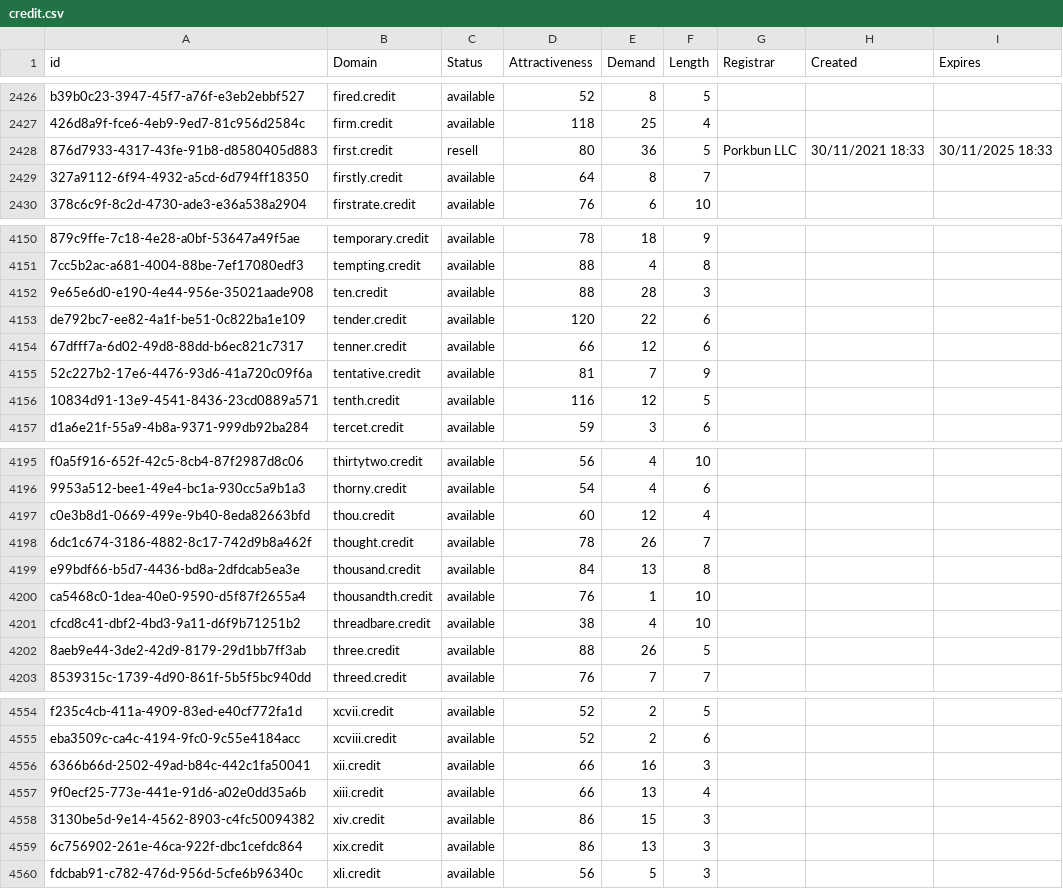
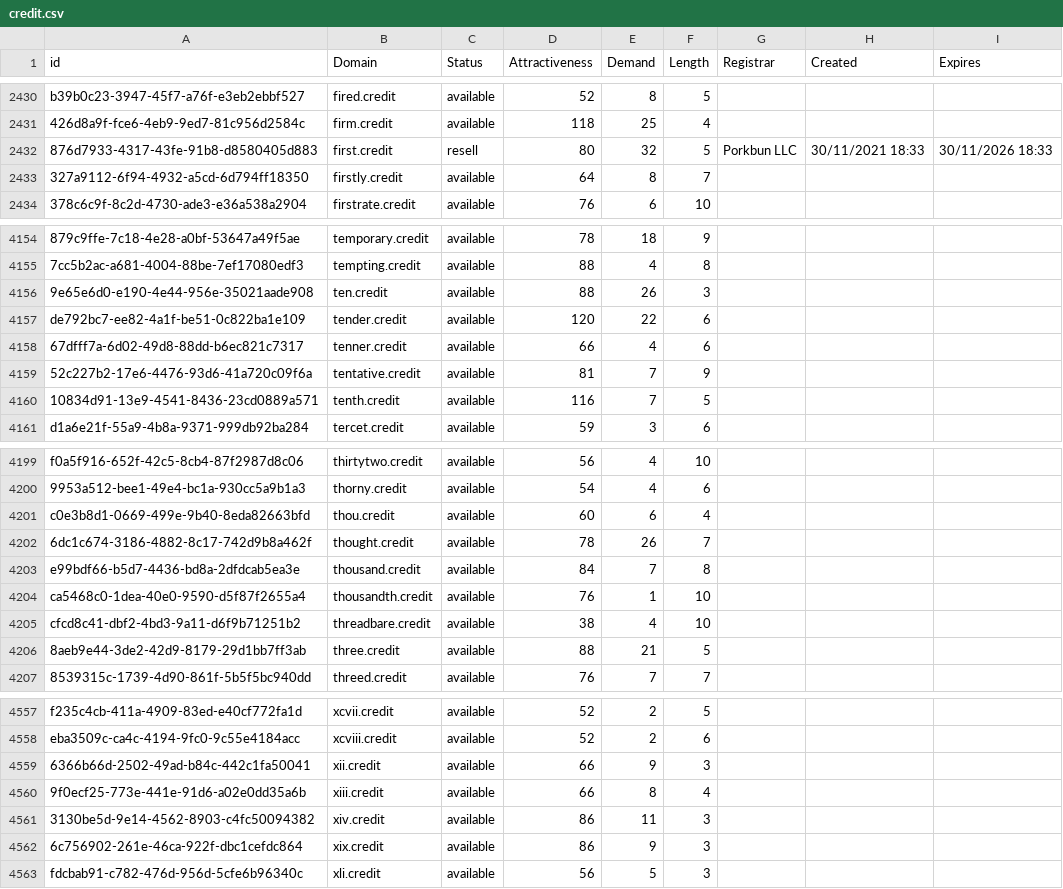
Before and after one commit to UniqueDomains/credit-oneword-domains, a CSV file: credit.csv, drawn as a sheet; only a part is shown, gaps mark what is left out; addresses are those after the commit; the diff covers the shown part only; the diff names each change by its address in the sheet, - before the commit and + after, or states it on an @@ line.

```diff
--- a/credit.csv
+++ b/credit.csv
-E2432 (Demand): 36
+E2432 (Demand): 32
-I2432 (Expires): 30/11/2025 18:33
+I2432 (Expires): 30/11/2026 18:33
-E4156 (Demand): 28
+E4156 (Demand): 26
-E4158 (Demand): 12
+E4158 (Demand): 4
-E4160 (Demand): 12
+E4160 (Demand): 7
-E4201 (Demand): 12
+E4201 (Demand): 6
-E4203 (Demand): 13
+E4203 (Demand): 7
-E4206 (Demand): 26
+E4206 (Demand): 21
-E4559 (Demand): 16
+E4559 (Demand): 9
-E4560 (Demand): 13
+E4560 (Demand): 8
-E4561 (Demand): 15
+E4561 (Demand): 11
-E4562 (Demand): 13
+E4562 (Demand): 9
```
Also changed, not shown: 5 added rows, 3 removed rows and 32 edited cells elsewhere in this file, 2 other files.
